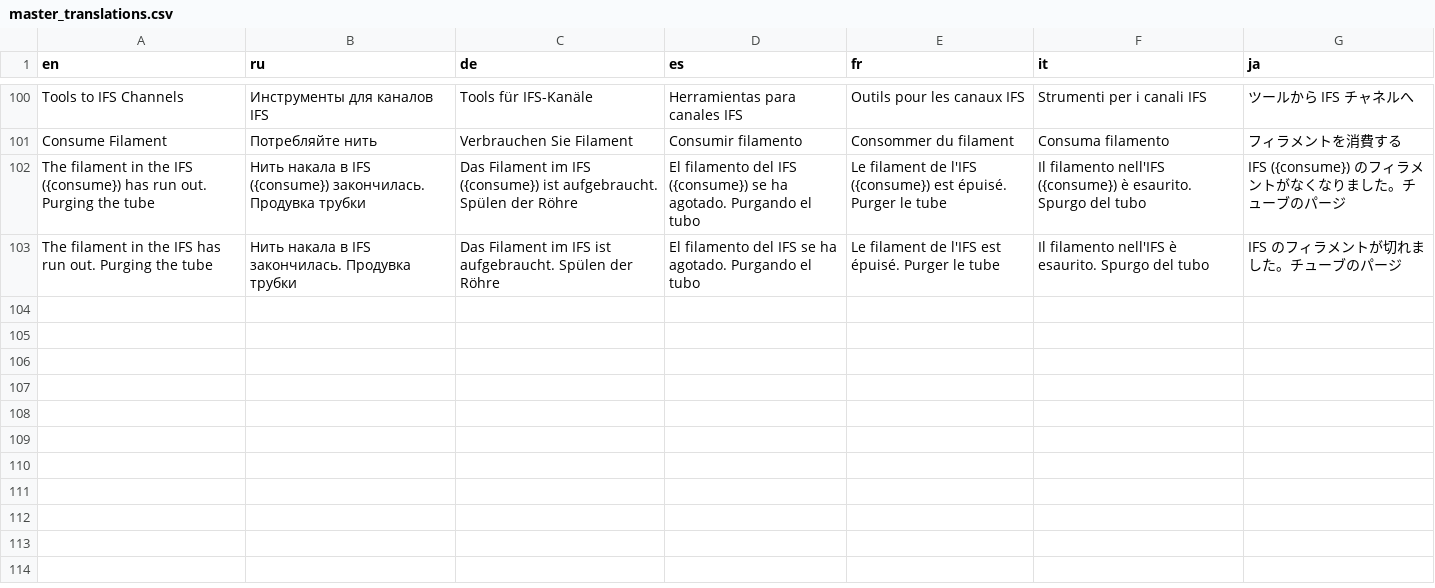
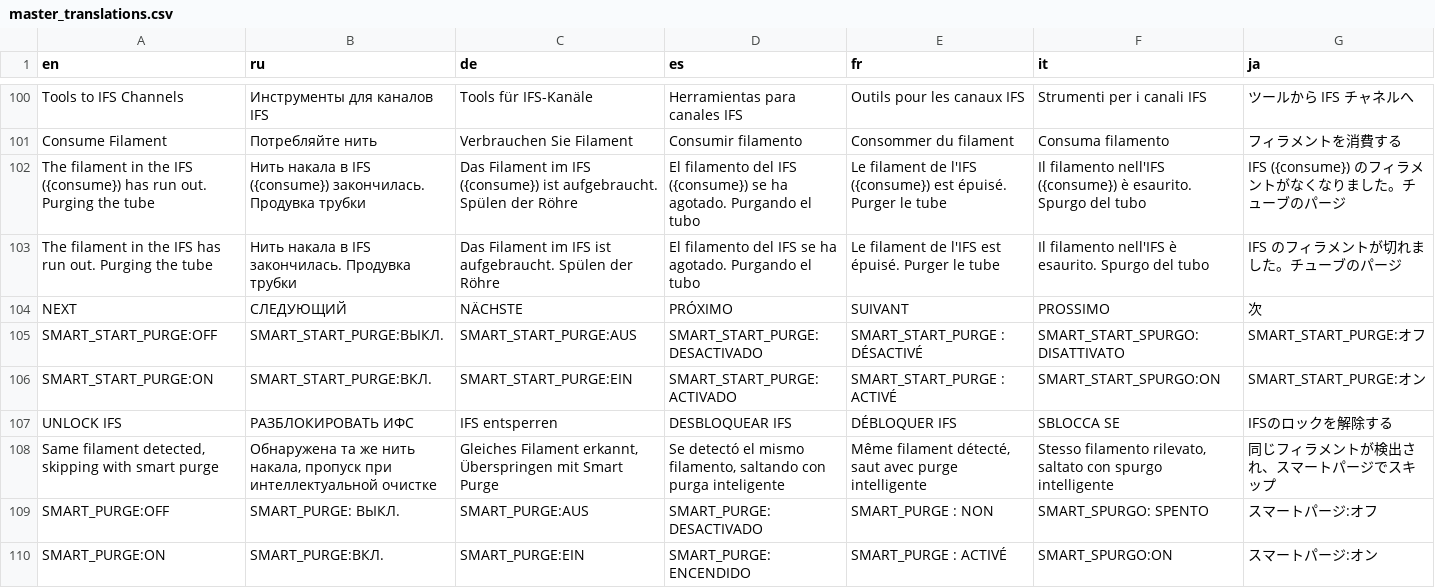
Before and after one commit to Hrybmo/lessWaste, a CSV file: translate/master_translations.csv, drawn as a sheet; only a part is shown, gaps mark what is left out; rows hold the shown columns only; the diff names each change by its address in the sheet, - before the commit and + after, or states it on an @@ line.

```diff
--- a/translate/master_translations.csv
+++ b/translate/master_translations.csv
+row 104: NEXT | СЛЕДУЮЩИЙ | NÄCHSTE | PRÓXIMO | SUIVANT | PROSSIMO | 次
+row 105: SMART_START_PURGE:OFF | SMART_START_PURGE:ВЫКЛ. | SMART_START_PURGE:AUS | SMART_START_PURGE: DESACTIVADO | SMART_START_PURGE : DÉSACTIVÉ | SMART_START_SPURGO: DISATTIVATO | SMART_START_PURGE:オフ
+row 106: SMART_START_PURGE:ON | SMART_START_PURGE:ВКЛ. | SMART_START_PURGE:EIN | SMART_START_PURGE: ACTIVADO | SMART_START_PURGE : ACTIVÉ | SMART_START_SPURGO:ON | SMART_START_PURGE:オン
+row 107: UNLOCK IFS | РАЗБЛОКИРОВАТЬ ИФС | IFS entsperren | DESBLOQUEAR IFS | DÉBLOQUER IFS | SBLOCCA SE | IFSのロックを解除する
+row 108: Same filament detected, skipping with smart purge | Обнаружена та же нить накала, пропуск при интеллектуальной очистке | Gleiches Filament erkannt, Überspringen mit Smart Purge | Se detectó el mismo filamento, saltando con purga inteligente | Même filament détecté, saut avec purge intelligente | Stesso filamento rilevato, saltato con spurgo intelligente | 同じフィラメントが検出され、スマートパージでスキップ
+row 109: SMART_PURGE:OFF | SMART_PURGE: ВЫКЛ. | SMART_PURGE:AUS | SMART_PURGE: DESACTIVADO | SMART_PURGE : NON | SMART_SPURGO: SPENTO | スマートパージ:オフ
+row 110: SMART_PURGE:ON | SMART_PURGE:ВКЛ. | SMART_PURGE:EIN | SMART_PURGE: ENCENDIDO | SMART_PURGE : ACTIVÉ | SMART_SPURGO:ON | スマートパージ:オン
```
Also changed, not shown: 18 other files.
